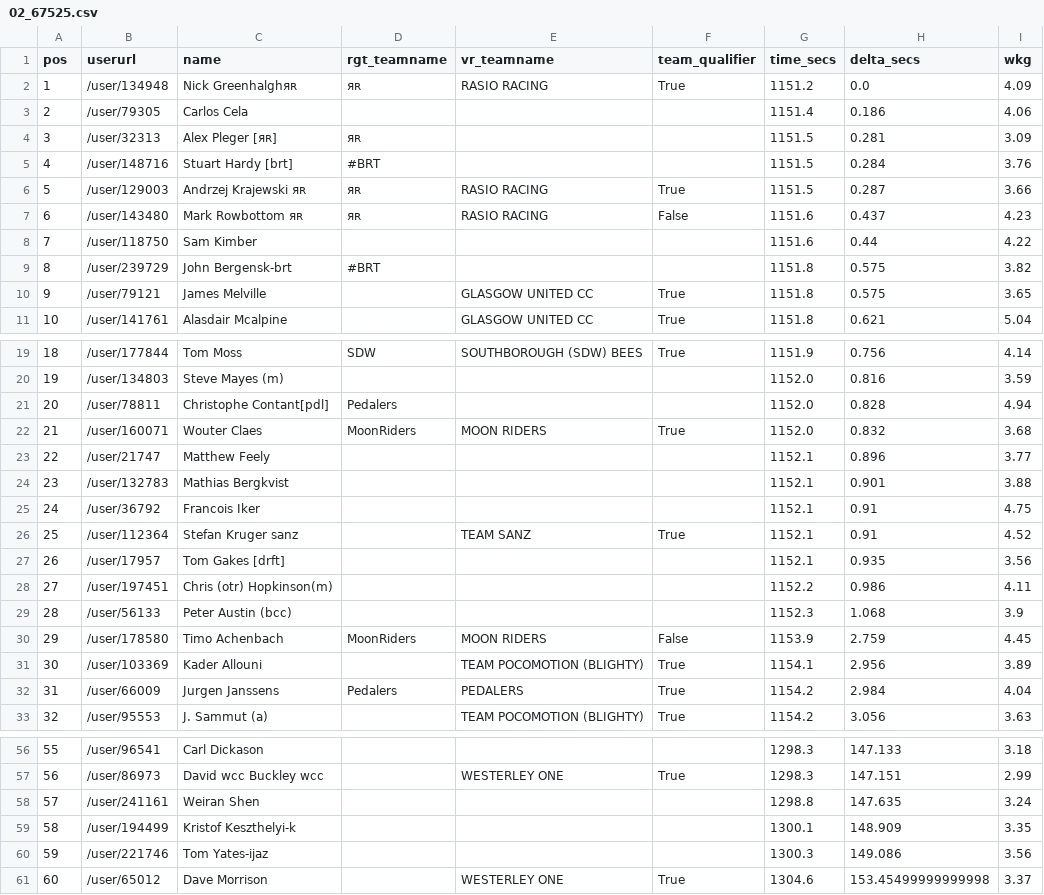
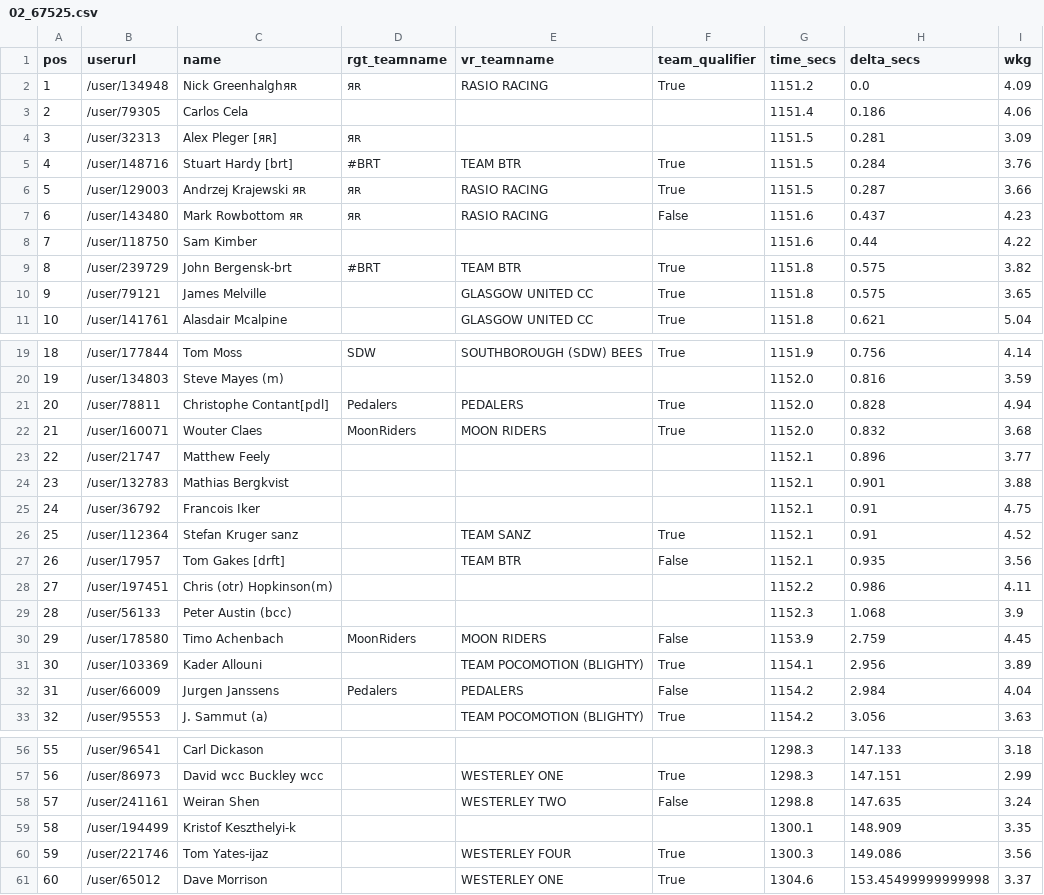
Before and after one commit to bucko909/westerley_rgt_results, a CSV file: out/02_67525.csv, drawn as a sheet; only a part is shown, gaps mark what is left out; the diff covers the shown part only.

```diff
--- a/out/02_67525.csv
+++ b/out/02_67525.csv
@@ -4,3 +4,3 @@ pos,userurl,name,rgt_teamname,vr_teamname,team_qualifier,time_secs,delta_secs,wk
 3,/user/32313,Alex Pleger [яʀ],яʀ,,,1151.5,0.281,3.09
-4,/user/148716,Stuart  Hardy [brt],#BRT,,,1151.5,0.284,3.76
+4,/user/148716,Stuart  Hardy [brt],#BRT,TEAM BTR,True,1151.5,0.284,3.76
 5,/user/129003,Andrzej Krajewski яʀ,яʀ,RASIO RACING,True,1151.5,0.287,3.66
@@ -8,3 +8,3 @@ pos,userurl,name,rgt_teamname,vr_teamname,team_qualifier,time_secs,delta_secs,wk
 7,/user/118750,Sam Kimber,,,,1151.6,0.44,4.22
-8,/user/239729,John Bergensk-brt,#BRT,,,1151.8,0.575,3.82
+8,/user/239729,John Bergensk-brt,#BRT,TEAM BTR,True,1151.8,0.575,3.82
 9,/user/79121,James Melville,,GLASGOW UNITED CC,True,1151.8,0.575,3.65
@@ -20,3 +20,3 @@ pos,userurl,name,rgt_teamname,vr_teamname,team_qualifier,time_secs,delta_secs,wk
 19,/user/134803,Steve Mayes (m),,,,1152.0,0.816,3.59
-20,/user/78811,Christophe Contant[pdl],Pedalers,,,1152.0,0.828,4.94
+20,/user/78811,Christophe Contant[pdl],Pedalers,PEDALERS,True,1152.0,0.828,4.94
 21,/user/160071,Wouter Claes,MoonRiders,MOON RIDERS,True,1152.0,0.832,3.68
@@ -26,3 +26,3 @@ pos,userurl,name,rgt_teamname,vr_teamname,team_qualifier,time_secs,delta_secs,wk
 25,/user/112364,Stefan Kruger sanz,,TEAM SANZ,True,1152.1,0.91,4.52
-26,/user/17957,Tom Gakes [drft],,,,1152.1,0.935,3.56
+26,/user/17957,Tom Gakes [drft],,TEAM BTR,False,1152.1,0.935,3.56
 27,/user/197451,Chris (otr) Hopkinson(m),,,,1152.2,0.986,4.11
@@ -31,3 +31,3 @@ pos,userurl,name,rgt_teamname,vr_teamname,team_qualifier,time_secs,delta_secs,wk
 30,/user/103369,Kader Allouni,,TEAM POCOMOTION (BLIGHTY),True,1154.1,2.956,3.89
-31,/user/66009,Jurgen Janssens,Pedalers,PEDALERS,True,1154.2,2.984,4.04
+31,/user/66009,Jurgen Janssens,Pedalers,PEDALERS,False,1154.2,2.984,4.04
 32,/user/95553,J. Sammut (a),,TEAM POCOMOTION (BLIGHTY),True,1154.2,3.056,3.63
@@ -57,5 +57,5 @@ pos,userurl,name,rgt_teamname,vr_teamname,team_qualifier,time_secs,delta_secs,wk
 56,/user/86973,David wcc Buckley wcc,,WESTERLEY ONE,True,1298.3,147.151,2.99
-57,/user/241161,Weiran Shen,,,,1298.8,147.635,3.24
+57,/user/241161,Weiran Shen,,WESTERLEY TWO,False,1298.8,147.635,3.24
 58,/user/194499,Kristof Keszthelyi-k,,,,1300.1,148.909,3.35
-59,/user/221746,Tom Yates-ijaz,,,,1300.3,149.086,3.56
+59,/user/221746,Tom Yates-ijaz,,WESTERLEY FOUR,True,1300.3,149.086,3.56
 60,/user/65012,Dave Morrison,,WESTERLEY ONE,True,1304.6,153.45499999999998,3.37
```
Also changed, not shown: 4 edited cells elsewhere in this file, data/teams.csv, out/03_67527.csv, 17 other files.
